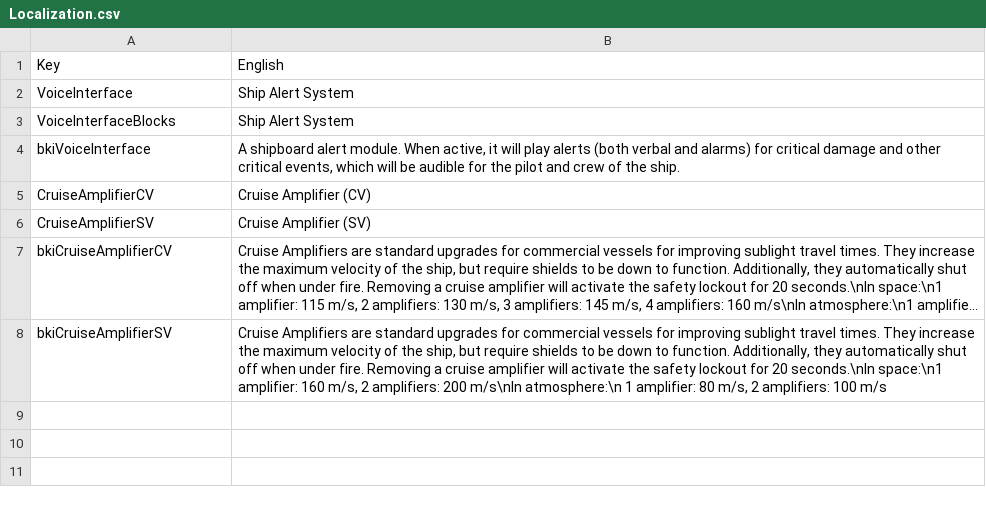
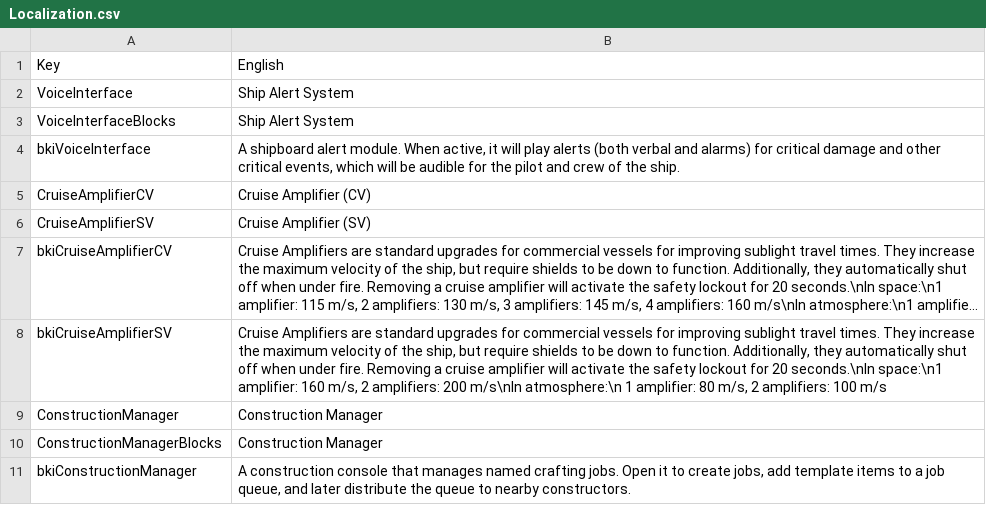
Before and after one commit to Tactitocalon/RE2Extended, a CSV file: mods/RE2Extended/Configuration/Localization.csv, drawn as a sheet; long unchanged cells end in …; the diff names each change by its address in the sheet, - before the commit and + after, or states it on an @@ line.

Commit message:
Initial commit for Construction Manager (phase 1 WIP)

```diff
--- a/mods/RE2Extended/Configuration/Localization.csv
+++ b/mods/RE2Extended/Configuration/Localization.csv
+row 9: ConstructionManager | Construction Manager
+row 10: ConstructionManagerBlocks | Construction Manager
+row 11: bkiConstructionManager | A construction console that manages named crafting jobs. Open it to create jobs, add template items to a job queue, and later distribute the queue to nearby constructors.
```
Also changed, not shown: 22 other files.
